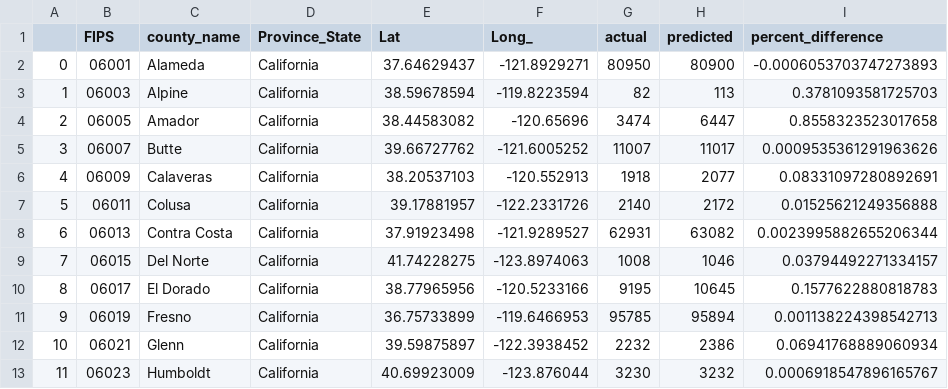
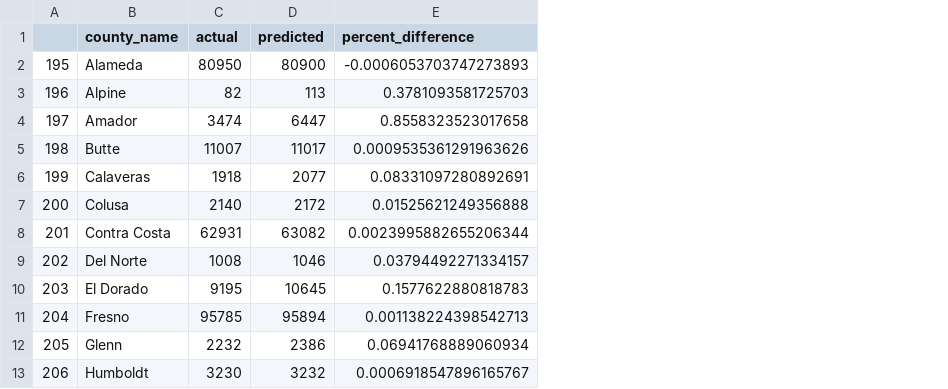
Before and after one commit to wendyw1999/epidemiology_capstone_project, a CSV file: notebooks/pred_info_3_2.csv, drawn as a sheet; only a part is shown; removed rows and columns are numbered as before the commit, all else as after; the diff names each change by its address in the sheet, - before the commit and + after, or states it on an @@ line.

```diff
--- a/notebooks/pred_info_3_2.csv
+++ b/notebooks/pred_info_3_2.csv
-column A, rows 2-13: 0 | 1 | 2 | 3 | 4 | 5 | 6 | 7 | 8 | 9 | 10 | 11
-column B (FIPS), rows 2-13: 06001 | 06003 | 06005 | 06007 | 06009 | 06011 | 06013 | 06015 | 06017 | 06019 | 06021 | 06023
+column A, rows 2-13: 195 | 196 | 197 | 198 | 199 | 200 | 201 | 202 | 203 | 204 | 205 | 206
-column D (Province_State), rows 2-13: all California
-column E (Lat), rows 2-13: 37.64629437 | 38.59678594 | 38.44583082 | 39.66727762 | 38.20537103 | 39.17881957 | 37.91923498 | 41.74228275 | 38.77965956 | 36.75733899 | 39.59875897 | 40.69923009
-column F (Long_), rows 2-13: -121.8929271 | -119.8223594 | -120.65696 | -121.6005252 | -120.552913 | -122.2331726 | -121.9289527 | -123.8974063 | -120.5233166 | -119.6466953 | -122.3938452 | -123.876044
```
Also changed, not shown: notebooks/pred_info_3_2_abs.csv, 5 other files.
